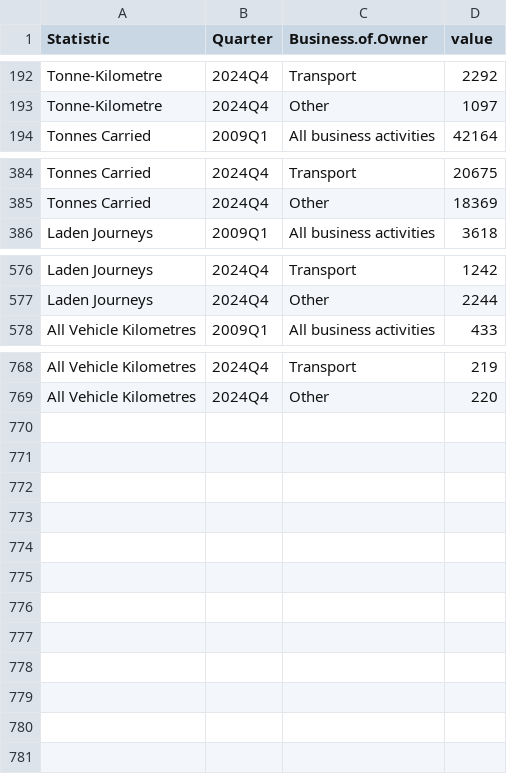
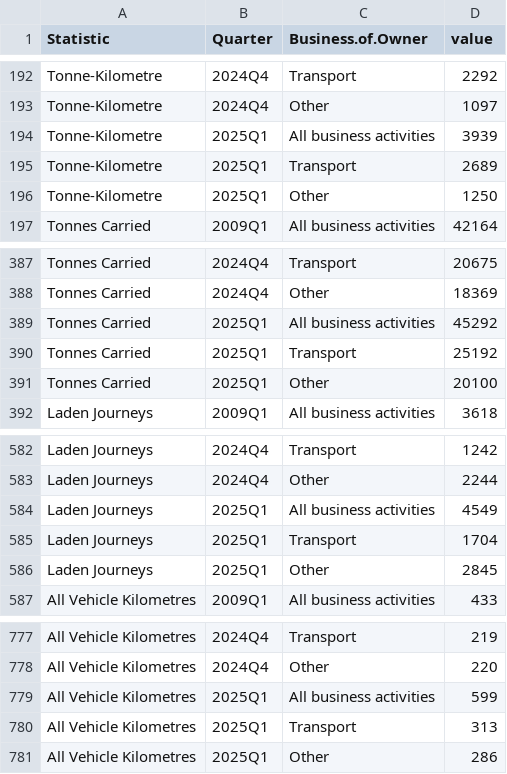
Before and after one commit to flanneryjcso/econ_dash_data, a CSV file: tfq01.csv, drawn as a sheet; only a part is shown, gaps mark what is left out; the diff names each change by its address in the sheet, - before the commit and + after, or states it on an @@ line.

```diff
--- a/tfq01.csv
+++ b/tfq01.csv
+row 194: Tonne-Kilometre | 2025Q1 | All business activities | 3939
+row 195: Tonne-Kilometre | 2025Q1 | Transport | 2689
+row 196: Tonne-Kilometre | 2025Q1 | Other | 1250
+row 389: Tonnes Carried | 2025Q1 | All business activities | 45292
+row 390: Tonnes Carried | 2025Q1 | Transport | 25192
+row 391: Tonnes Carried | 2025Q1 | Other | 20100
+row 584: Laden Journeys | 2025Q1 | All business activities | 4549
+row 585: Laden Journeys | 2025Q1 | Transport | 1704
+row 586: Laden Journeys | 2025Q1 | Other | 2845
+row 779: All Vehicle Kilometres | 2025Q1 | All business activities | 599
+row 780: All Vehicle Kilometres | 2025Q1 | Transport | 313
+row 781: All Vehicle Kilometres | 2025Q1 | Other | 286
```
Also changed, not shown: tfq02.csv, 1 other file.
